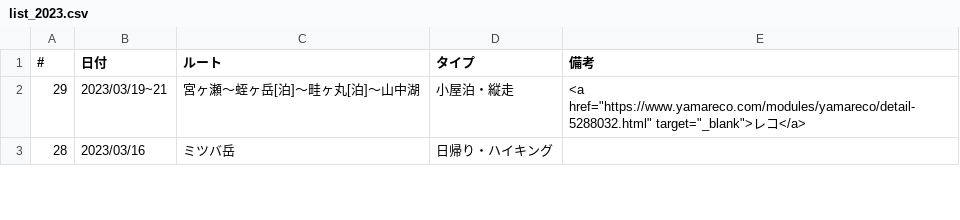
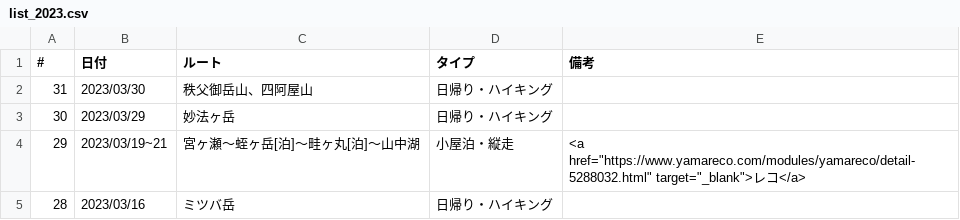
Before and after one commit to onlyzs89/onlyzs89.github.io, a CSV file: mountains/assets/data/list_2023.csv, drawn as a sheet; only a part is shown.

Commit message:
add

```diff
--- a/mountains/assets/data/list_2023.csv
+++ b/mountains/assets/data/list_2023.csv
@@ -1,2 +1,4 @@
 #,日付,ルート,タイプ,備考
+31,2023/03/30,秩父御岳山、四阿屋山,日帰り・ハイキング,
+30,2023/03/29,妙法ヶ岳,日帰り・ハイキング,
 29,2023/03/19~21,宮ヶ瀬～蛭ヶ岳[泊]～畦ヶ丸[泊]～山中湖,小屋泊・縦走,<a href="https://www.yamareco.com/modules/yamareco/detail-5288032.html" target="_blank">レコ</a>
```
